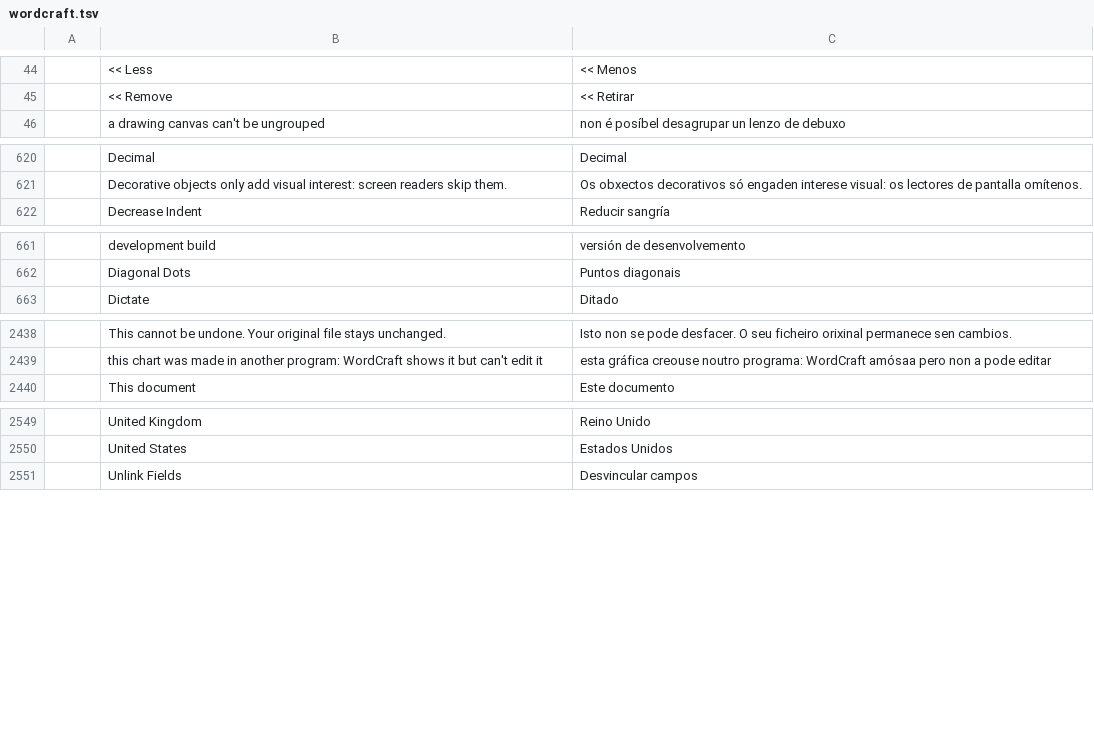
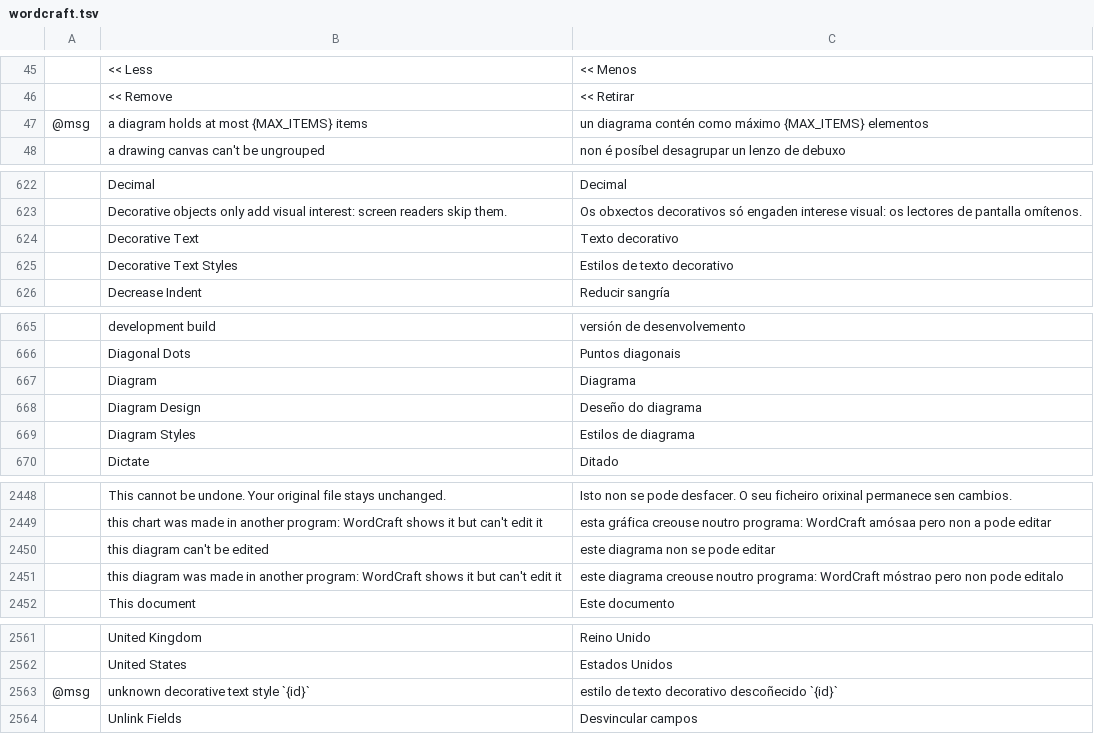
Before and after one commit to galician-translators/craft-i18n, a TSV file: locales/gl/wordcraft.tsv, drawn as a sheet; only a part is shown, gaps mark what is left out; the diff covers the shown part only; the diff names each change by its address in the sheet, - before the commit and + after, or states it on an @@ line.

Commit message:
gl: add TextureCraft catalog and top up PhotoCraft, PDFCraft and WordCraft

```diff
--- a/locales/gl/wordcraft.tsv
+++ b/locales/gl/wordcraft.tsv
+row 47: @msg | a diagram holds at most {MAX_ITEMS} items | un diagrama contén como máximo {MAX_ITEMS} elementos
+row 624:  | Decorative Text | Texto decorativo
+row 625:  | Decorative Text Styles | Estilos de texto decorativo
+row 667:  | Diagram | Diagrama
+row 668:  | Diagram Design | Deseño do diagrama
+row 669:  | Diagram Styles | Estilos de diagrama
+row 2450:  | this diagram can't be edited | este diagrama non se pode editar
+row 2451:  | this diagram was made in another program: WordCraft shows it but can't edit it | este diagrama creouse noutro programa: WordCraft móstrao pero non pode editalo
+row 2563: @msg | unknown decorative text style `{id}` | estilo de texto decorativo descoñecido `{id}`
```
Also changed, not shown: 4 added rows elsewhere in this file, locales/gl/pdfcraft.tsv, 2 other files.
